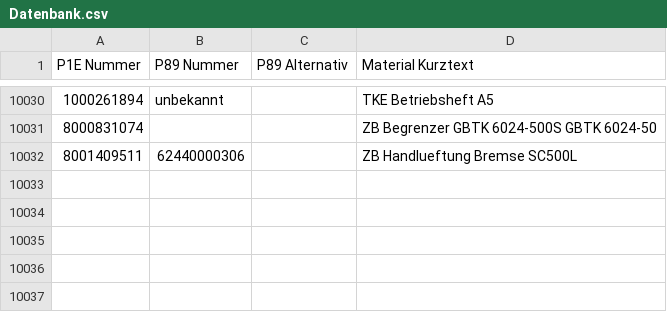
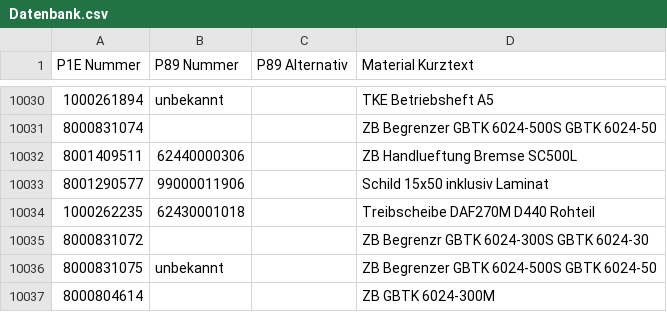
Before and after one commit to Waly1981/ETK_mini, a CSV file: Datenbank.csv, drawn as a sheet; only a part is shown, gaps mark what is left out; the diff names each change by its address in the sheet, - before the commit and + after, or states it on an @@ line.

Commit message:
09.12.2025 - 18:27:52 Uhr

```diff
--- a/Datenbank.csv
+++ b/Datenbank.csv
+row 10033: 8001290577 | 99000011906 |  | Schild 15x50 inklusiv Laminat
+row 10034: 1000262235 | 62430001018 |  | Treibscheibe DAF270M D440 Rohteil
+row 10035: 8000831072 |  |  | ZB Begrenzr GBTK 6024-300S GBTK 6024-30
+row 10036: 8000831075 | unbekannt |  | ZB Begrenzer GBTK 6024-500S GBTK 6024-50
+row 10037: 8000804614 |  |  | ZB GBTK 6024-300M
```
